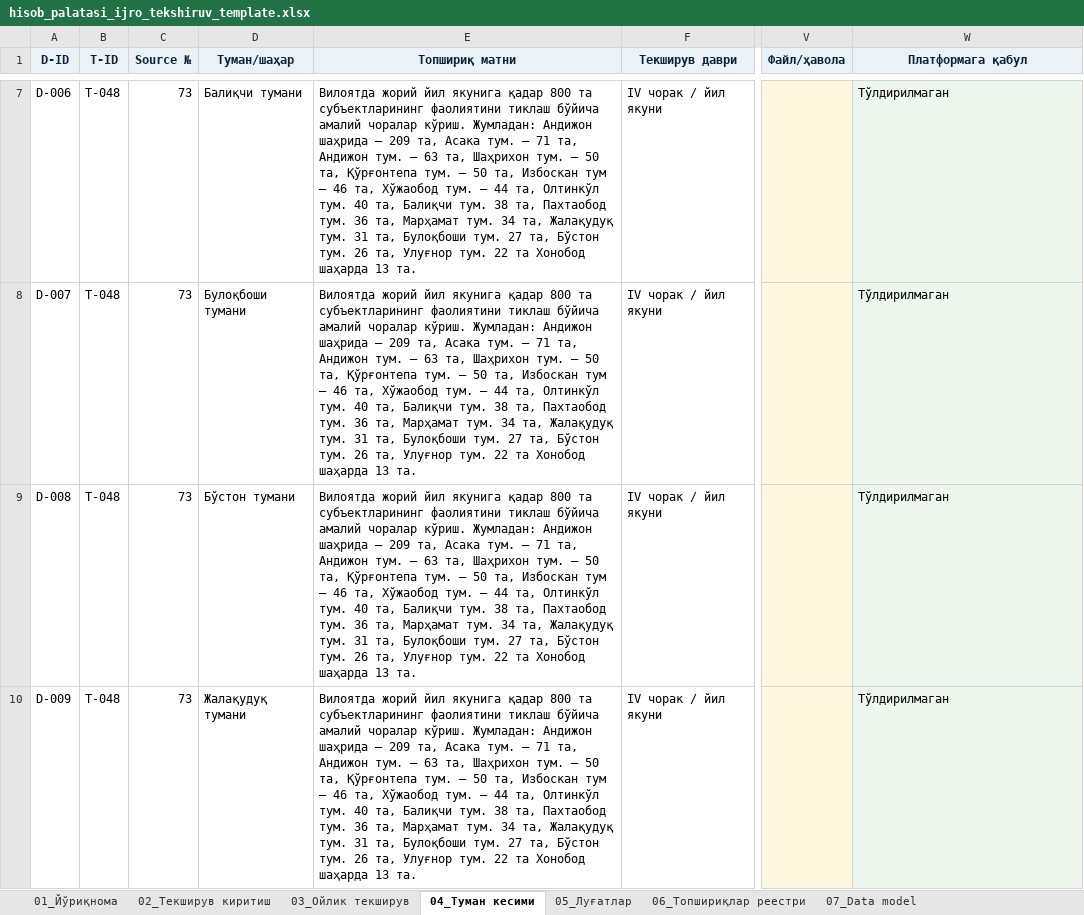
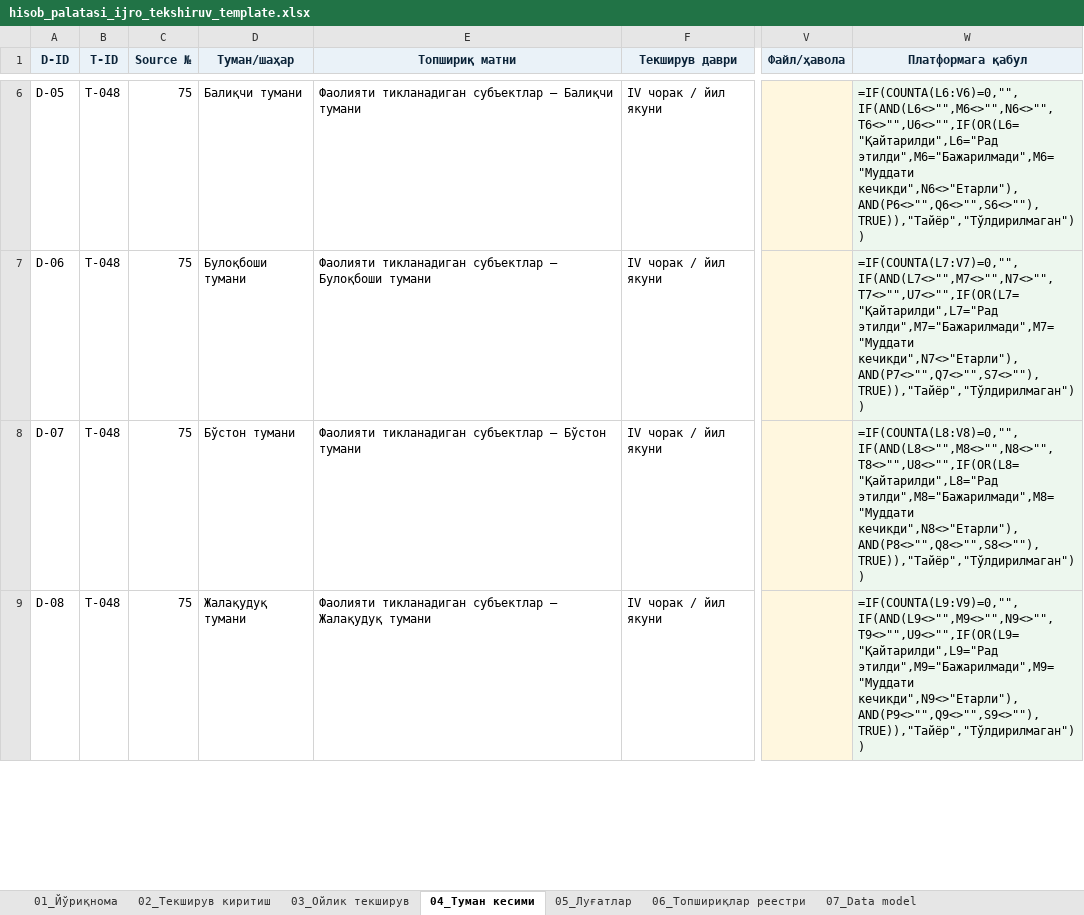
Before and after one commit to nozimmjon/hududlar-monitoringi-portali, an Excel workbook: platform prototypes/templates/hisob_palatasi_ijro_tekshiruv_template.xlsx, sheet 04_Туман кесими, drawn as a sheet; only a part is shown, gaps mark what is left out; values as stored, in another font and other column widths than the file's, no borders; formulas without a stored value are shown as written; conditional formats not drawn; addresses are those after the commit; the diff covers the shown part only; the diff names each change by its address in the sheet, - before the commit and + after, or states it on an @@ line.

```diff
--- a/platform prototypes/templates/hisob_palatasi_ijro_tekshiruv_template.xlsx (sheet 04_Туман кесими)
+++ b/platform prototypes/templates/hisob_palatasi_ijro_tekshiruv_template.xlsx (sheet 04_Туман кесими)
-A6 (D-ID): D-006
+A6 (D-ID): D-05
-C6:C9 (Source №): 73
+C6:C9 (Source №): 75
-E6 (Топшириқ матни): Вилоятда жорий йил якунига қадар 800 та субъектларининг фаолиятини тиклаш бўйича амалий чоралар кўриш. Жумладан: Андижон шаҳрида – 209 та, Асака тум. – 71 та, Андижон тум. – 63 та, Шаҳрихон тум. – 50 та, Қўрғонтепа тум. – 50 та, Избоскан тум – 46 та, Хўжаобод тум. – 44 та, Олтинкўл тум. 40 та, Балиқчи тум. 38 та, Пахтаобод тум. 36 та, Марҳамат тум. 34 та, Жалақудуқ тум. 31 та, Булоқбоши тум. 27 та, Бўстон тум. 26 та, Улуғнор тум. 22 та Хонобод шаҳарда 13 та.
+E6 (Топшириқ матни): Фаолияти тикланадиган субъектлар — Балиқчи тумани
-W6 (Платформага қабул): Тўлдирилмаган
+W6 (Платформага қабул): =IF(COUNTA(L6:V6)=0,"",IF(AND(L6<>"",M6<>"",N6<>"",T6<>"",U6<>"",IF(OR(L6="Қайтарилди",L6="Рад этилди",M6="Бажарилмади",M6="Муддати кечикди",N6<>"Етарли"),AND(P6<>"",Q6<>"",S6<>""),TRUE)),"Тайёр","Тўлдирилмаган"))
-A7 (D-ID): D-007
+A7 (D-ID): D-06
-E7 (Топшириқ матни): Вилоятда жорий йил якунига қадар 800 та субъектларининг фаолиятини тиклаш бўйича амалий чоралар кўриш. Жумладан: Андижон шаҳрида – 209 та, Асака тум. – 71 та, Андижон тум. – 63 та, Шаҳрихон тум. – 50 та, Қўрғонтепа тум. – 50 та, Избоскан тум – 46 та, Хўжаобод тум. – 44 та, Олтинкўл тум. 40 та, Балиқчи тум. 38 та, Пахтаобод тум. 36 та, Марҳамат тум. 34 та, Жалақудуқ тум. 31 та, Булоқбоши тум. 27 та, Бўстон тум. 26 та, Улуғнор тум. 22 та Хонобод шаҳарда 13 та.
+E7 (Топшириқ матни): Фаолияти тикланадиган субъектлар — Булоқбоши тумани
-W7 (Платформага қабул): Тўлдирилмаган
+W7 (Платформага қабул): =IF(COUNTA(L7:V7)=0,"",IF(AND(L7<>"",M7<>"",N7<>"",T7<>"",U7<>"",IF(OR(L7="Қайтарилди",L7="Рад этилди",M7="Бажарилмади",M7="Муддати кечикди",N7<>"Етарли"),AND(P7<>"",Q7<>"",S7<>""),TRUE)),"Тайёр","Тўлдирилмаган"))
-A8 (D-ID): D-008
+A8 (D-ID): D-07
-E8 (Топшириқ матни): Вилоятда жорий йил якунига қадар 800 та субъектларининг фаолиятини тиклаш бўйича амалий чоралар кўриш. Жумладан: Андижон шаҳрида – 209 та, Асака тум. – 71 та, Андижон тум. – 63 та, Шаҳрихон тум. – 50 та, Қўрғонтепа тум. – 50 та, Избоскан тум – 46 та, Хўжаобод тум. – 44 та, Олтинкўл тум. 40 та, Балиқчи тум. 38 та, Пахтаобод тум. 36 та, Марҳамат тум. 34 та, Жалақудуқ тум. 31 та, Булоқбоши тум. 27 та, Бўстон тум. 26 та, Улуғнор тум. 22 та Хонобод шаҳарда 13 та.
+E8 (Топшириқ матни): Фаолияти тикланадиган субъектлар — Бўстон тумани
-W8 (Платформага қабул): Тўлдирилмаган
+W8 (Платформага қабул): =IF(COUNTA(L8:V8)=0,"",IF(AND(L8<>"",M8<>"",N8<>"",T8<>"",U8<>"",IF(OR(L8="Қайтарилди",L8="Рад этилди",M8="Бажарилмади",M8="Муддати кечикди",N8<>"Етарли"),AND(P8<>"",Q8<>"",S8<>""),TRUE)),"Тайёр","Тўлдирилмаган"))
-A9 (D-ID): D-009
+A9 (D-ID): D-08
-E9 (Топшириқ матни): Вилоятда жорий йил якунига қадар 800 та субъектларининг фаолиятини тиклаш бўйича амалий чоралар кўриш. Жумладан: Андижон шаҳрида – 209 та, Асака тум. – 71 та, Андижон тум. – 63 та, Шаҳрихон тум. – 50 та, Қўрғонтепа тум. – 50 та, Избоскан тум – 46 та, Хўжаобод тум. – 44 та, Олтинкўл тум. 40 та, Балиқчи тум. 38 та, Пахтаобод тум. 36 та, Марҳамат тум. 34 та, Жалақудуқ тум. 31 та, Булоқбоши тум. 27 та, Бўстон тум. 26 та, Улуғнор тум. 22 та Хонобод шаҳарда 13 та.
+E9 (Топшириқ матни): Фаолияти тикланадиган субъектлар — Жалақудуқ тумани
-W9 (Платформага қабул): Тўлдирилмаган
+W9 (Платформага қабул): =IF(COUNTA(L9:V9)=0,"",IF(AND(L9<>"",M9<>"",N9<>"",T9<>"",U9<>"",IF(OR(L9="Қайтарилди",L9="Рад этилди",M9="Бажарилмади",M9="Муддати кечикди",N9<>"Етарли"),AND(P9<>"",Q9<>"",S9<>""),TRUE)),"Тайёр","Тўлдирилмаган"))
```
Also changed, not shown: 8 added rows, 15 removed rows and 42 edited cells elsewhere in this sheet, sheet 03_Ойлик текширув, sheet 06_Топшириқлар реестри, sheet 02_Текширув киритиш, sheet 01_Йўриқнома, sheet 07_Data model, platform prototypes/templates/hisob_palatasi_ijro_tekshiruv_test_filled.xlsx, 4 other files.
